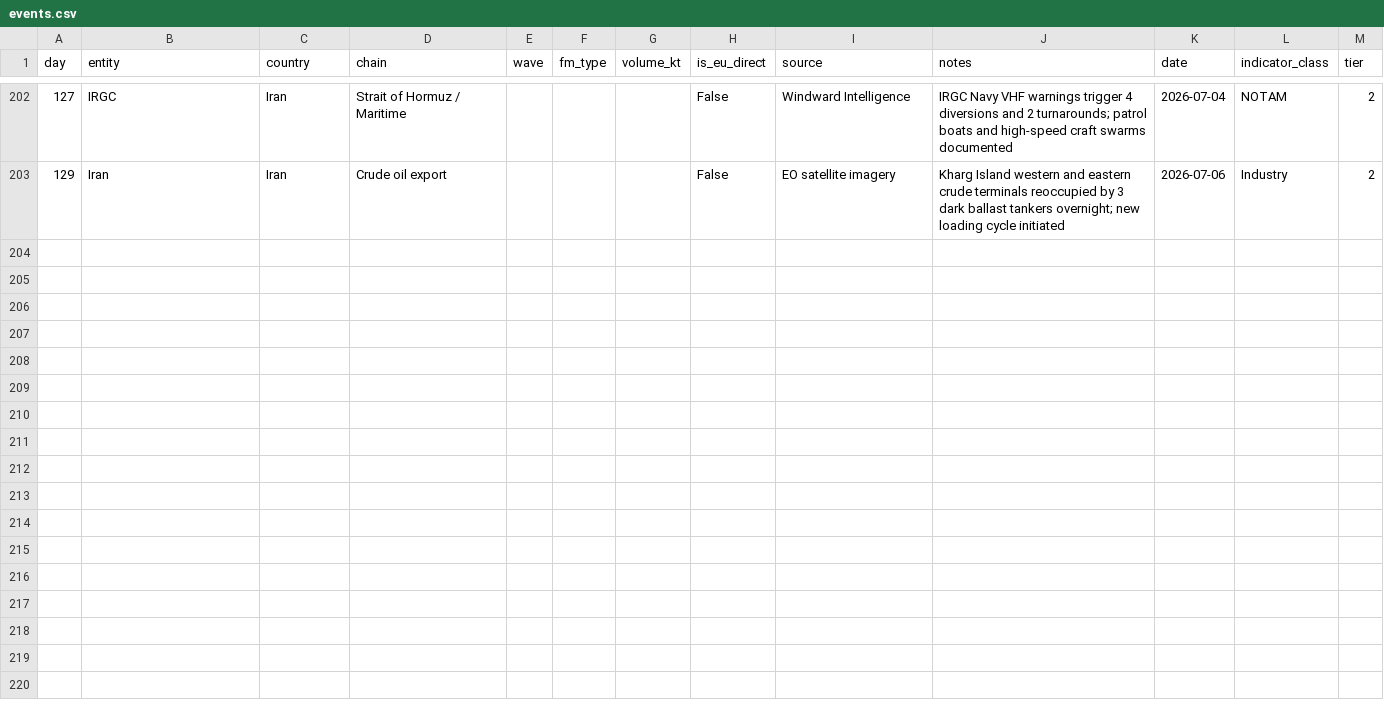
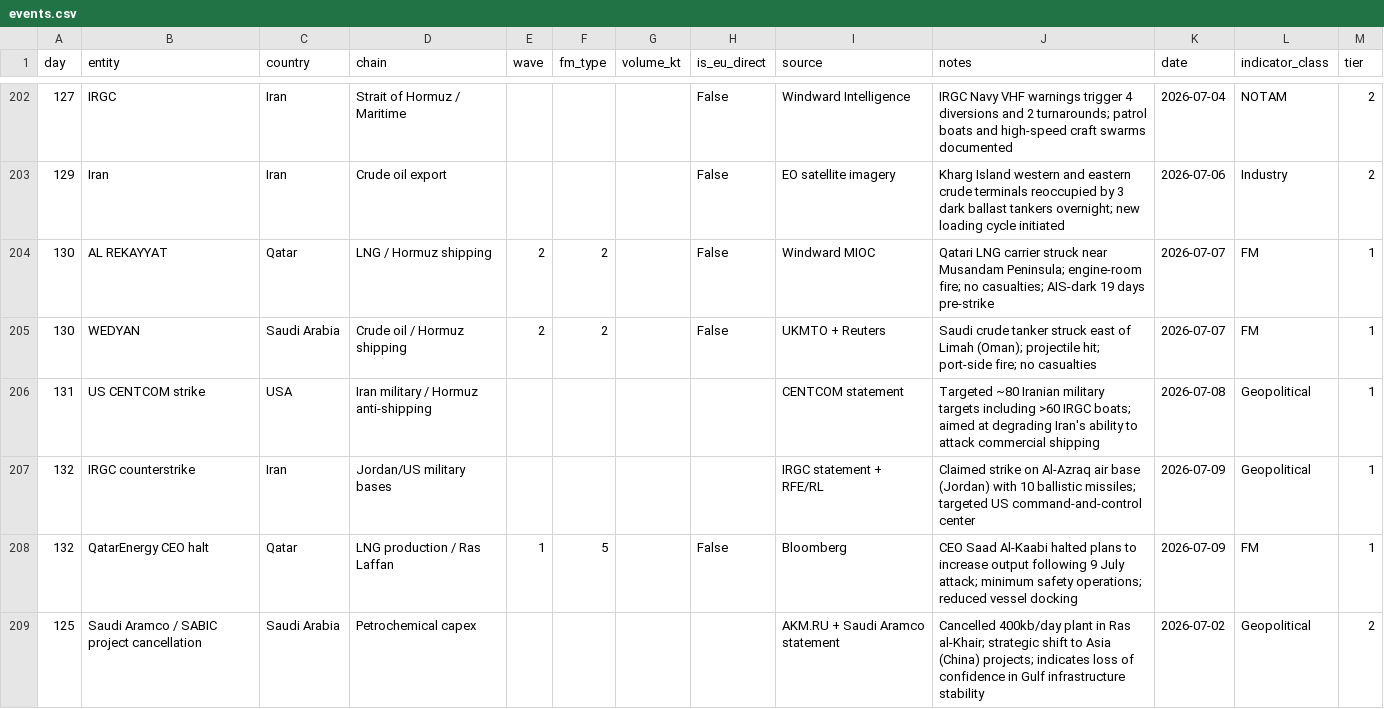
Before and after one commit to ResilienceEngineers/fm-tracker, a CSV file: events.csv, drawn as a sheet; only a part is shown, gaps mark what is left out; the diff names each change by its address in the sheet, - before the commit and + after, or states it on an @@ line.

```diff
--- a/events.csv
+++ b/events.csv
+row 204: 130 | AL REKAYYAT | Qatar | LNG / Hormuz shipping | 2 | 2 |  | False | Windward MIOC | Qatari LNG carrier struck near Musandam Peninsula; engine-room fire; no casualties; AIS-dark 19 days pre-strike | 2026-07-07 | FM | 1
+row 205: 130 | WEDYAN | Saudi Arabia | Crude oil / Hormuz shipping | 2 | 2 |  | False | UKMTO + Reuters | Saudi crude tanker struck east of Limah (Oman); projectile hit; port-side fire; no casualties | 2026-07-07 | FM | 1
+row 206: 131 | US CENTCOM strike | USA | Iran military / Hormuz anti-shipping |  |  |  |  | CENTCOM statement | Targeted ~80 Iranian military targets including >60 IRGC boats; aimed at degrading Iran's ability to attack commercial shipping | 2026-07-08 | Geopolitical | 1
+row 207: 132 | IRGC counterstrike | Iran | Jordan/US military bases |  |  |  |  | IRGC statement + RFE/RL | Claimed strike on Al-Azraq air base (Jordan) with 10 ballistic missiles; targeted US command-and-control center | 2026-07-09 | Geopolitical | 1
+row 208: 132 | QatarEnergy CEO halt | Qatar | LNG production / Ras Laffan | 1 | 5 |  | False | Bloomberg | CEO Saad Al-Kaabi halted plans to increase output following 9 July attack; minimum safety operations; reduced vessel docking | 2026-07-09 | FM | 1
+row 209: 125 | Saudi Aramco / SABIC project cancellation | Saudi Arabia | Petrochemical capex |  |  |  |  | AKM.RU + Saudi Aramco statement | Cancelled 400kb/day plant in Ras al-Khair; strategic shift to Asia (China) projects; indicates loss of confidence in Gulf infrastructure stability | 2026-07-02 | Geopolitical | 2
```
Also changed, not shown: 8 other files.
